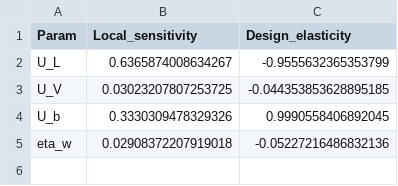
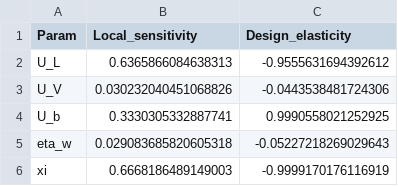
Before and after one commit to felipehuerta17/CryoEvap, a CSV file: Results_new/Data/Sensitivity_LF95_ru_1.csv, drawn as a sheet.

```diff
--- a/Results_new/Data/Sensitivity_LF95_ru_1.csv
+++ b/Results_new/Data/Sensitivity_LF95_ru_1.csv
@@ -1,5 +1,6 @@
 Param,Local_sensitivity,Design_elasticity
-U_L,0.6365874008634267,-0.9555632365353799
-U_V,0.03023207807253725,-0.044353853628895185
-U_b,0.3330309478329326,0.9990558406892045
-eta_w,0.02908372207919018,-0.05227216486832136
+U_L,0.6365866084638313,-0.9555631694392612
+U_V,0.030232040451068826,-0.0443538481724306
+U_b,0.3330305332887741,0.9990558021252925
+eta_w,0.029083685820605318,-0.05227218269029643
+xi,0.6668186489149003,-0.9999170176116919
```
Also changed, not shown: Results_new/Data/Sensitivity_LF05_ru_025.csv, Results_new/Data/Sensitivity_LF05_ru_1.csv, 16 other files.
